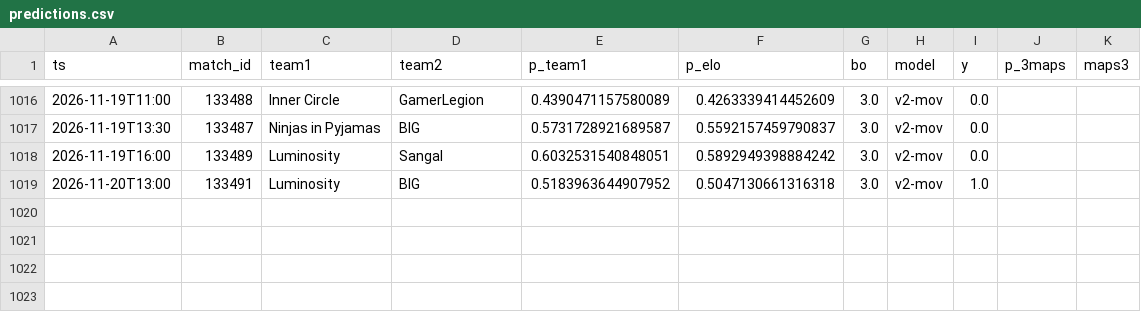
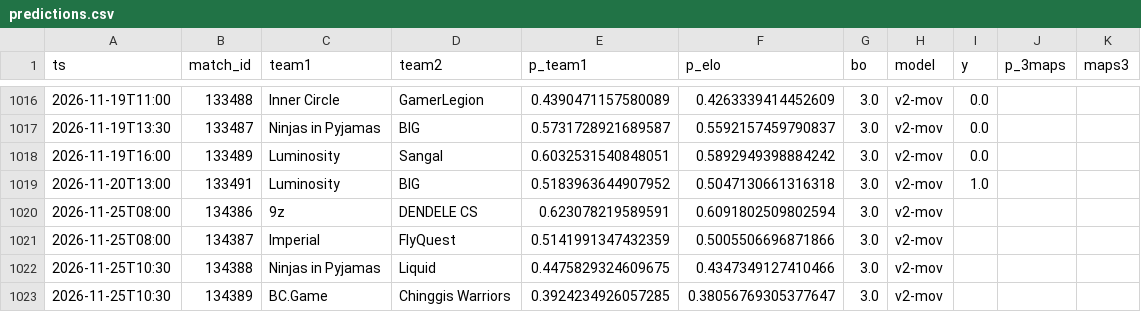
Before and after one commit to azcal/mbm-cs2, a CSV file: logs/predictions.csv, drawn as a sheet; only a part is shown, gaps mark what is left out.

```diff
--- a/logs/predictions.csv
+++ b/logs/predictions.csv
@@ -1019 +1019,5 @@ ts,match_id,team1,team2,p_team1,p_elo,bo,model,y,p_3maps,maps3
 2026-11-20T13:00,133491,Luminosity,BIG,0.5183963644907952,0.5047130661316318,3.0,v2-mov,1.0,,
+2026-11-25T08:00,134386,9z,DENDELE CS,0.623078219589591,0.6091802509802594,3.0,v2-mov,,,
+2026-11-25T08:00,134387,Imperial,FlyQuest,0.5141991347432359,0.5005506696871866,3.0,v2-mov,,,
+2026-11-25T10:30,134388,Ninjas in Pyjamas,Liquid,0.4475829324609675,0.4347349127410466,3.0,v2-mov,,,
+2026-11-25T10:30,134389,BC.Game,Chinggis Warriors,0.3924234926057285,0.38056769305377647,3.0,v2-mov,,,
```
Also changed, not shown: data/matches.csv, 3 other files.
